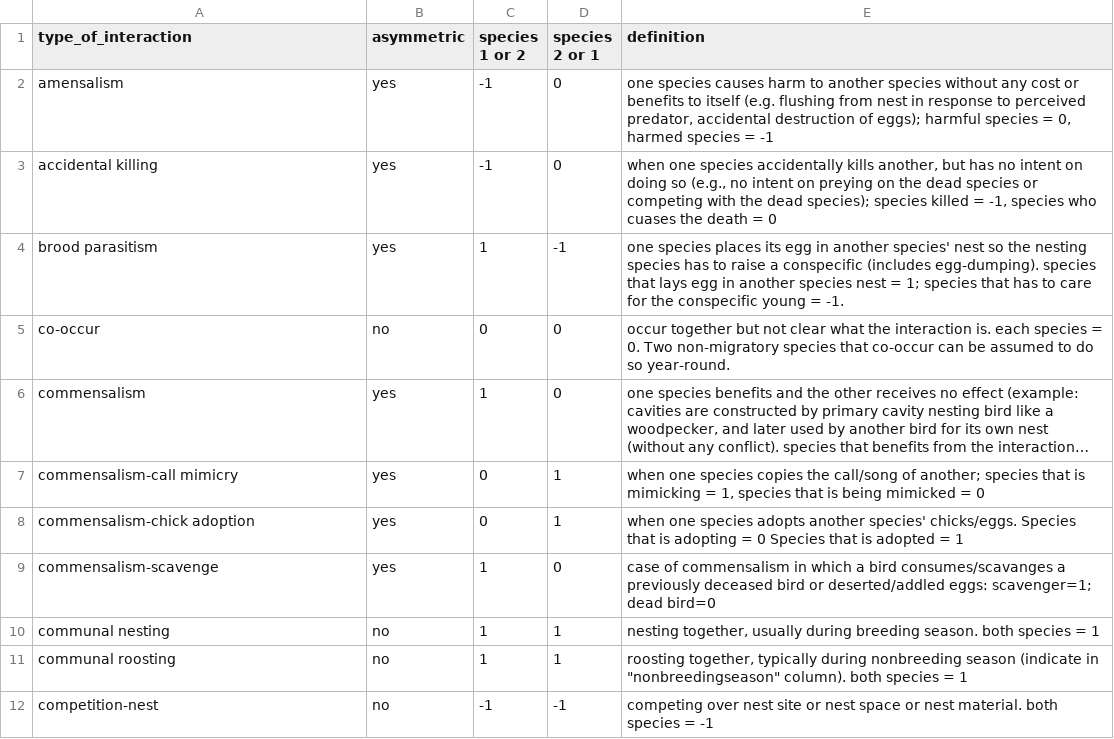
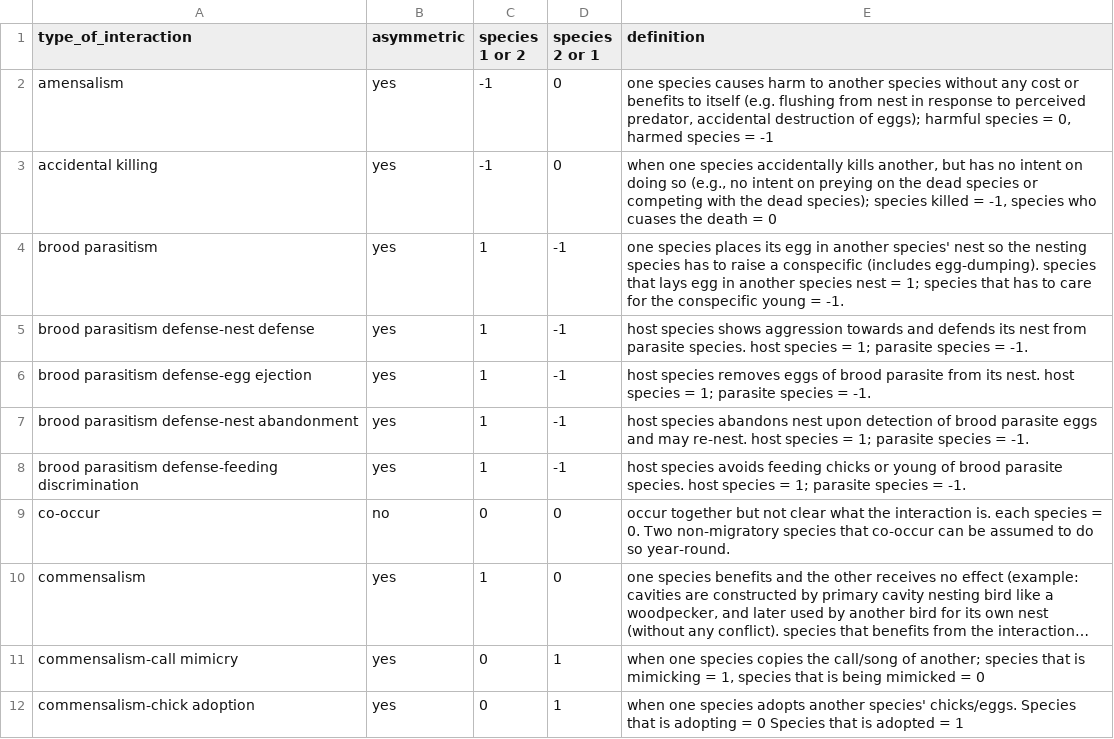
Before and after one commit to SpaCE-Lab-MSU/Avian-Interaction-Database, a CSV file: data/L0/aux_interaction_defs.csv, drawn as a sheet; only a part is shown; the shorter side is filled out with more unchanged rows; long unchanged cells end in ….

Commit message:
Re-adding brood parasitism defenses

```diff
--- a/data/L0/aux_interaction_defs.csv
+++ b/data/L0/aux_interaction_defs.csv
@@ -4,2 +4,6 @@ accidental killing,yes,-1,0,"when one species accidentally kills another, but ha
 brood parasitism,yes,1,-1,one species places its egg in another species' nest so the nesting species has to raise a conspecific (includes egg-dumping). species that lays egg in another species nest = 1; species that has to care for the conspecific young = -1.
+brood parasitism defense-nest defense,yes,1,-1,host species shows aggression towards and defends its nest from parasite species. host species = 1; parasite species = -1.
+brood parasitism defense-egg ejection,yes,1,-1,host species removes eggs of brood parasite from its nest. host species = 1; parasite species = -1.
+brood parasitism defense-nest abandonment,yes,1,-1,host species abandons nest upon detection of brood parasite eggs and may re-nest. host species = 1; parasite species = -1.
+brood parasitism defense-feeding discrimination,yes,1,-1,host species avoids feeding chicks or young of brood parasite species. host species = 1; parasite species = -1.
 co-occur,no,0,0,occur together but not clear what the interaction is. each species = 0. Two non-migratory species that co-occur can be assumed to do so year-round.
```
